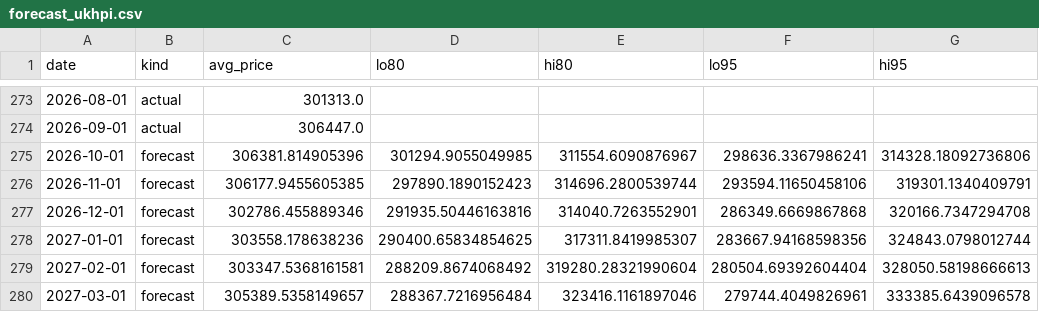
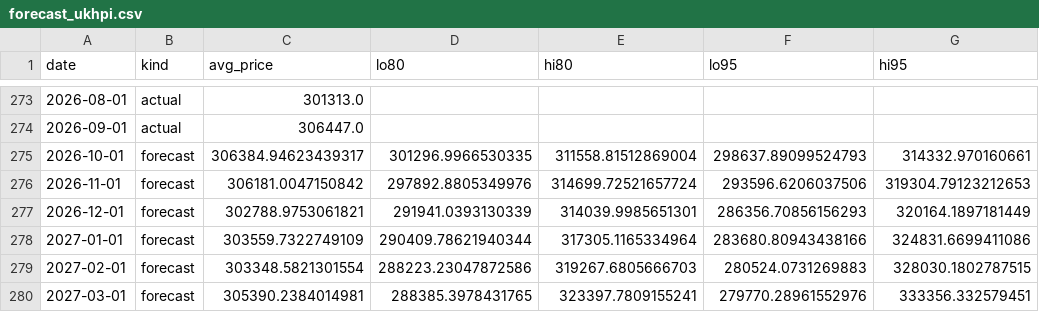
Before and after one commit to LStanbrook/rightmove-house-prices, a CSV file: data/processed/forecast_ukhpi.csv, drawn as a sheet; only a part is shown, gaps mark what is left out; the diff covers the shown part only.

```diff
--- a/data/processed/forecast_ukhpi.csv
+++ b/data/processed/forecast_ukhpi.csv
@@ -274,7 +274,7 @@ date,kind,avg_price,lo80,hi80,lo95,hi95
 2026-09-01,actual,306447.0,,,,
-2026-10-01,forecast,306381.814905396,301294.9055049985,311554.6090876967,298636.3367986241,314328.18092736806
-2026-11-01,forecast,306177.9455605385,297890.1890152423,314696.2800539744,293594.11650458106,319301.1340409791
-2026-12-01,forecast,302786.455889346,291935.50446163816,314040.7263552901,286349.6669867868,320166.7347294708
-2027-01-01,forecast,303558.178638236,290400.65834854625,317311.8419985307,283667.94168598356,324843.0798012744
-2027-02-01,forecast,303347.5368161581,288209.8674068492,319280.28321990604,280504.69392604404,328050.58198666613
-2027-03-01,forecast,305389.5358149657,288367.7216956484,323416.1161897046,279744.4049826961,333385.6439096578
+2026-10-01,forecast,306384.94623439317,301296.9966530335,311558.81512869004,298637.89099524793,314332.970160661
+2026-11-01,forecast,306181.0047150842,297892.8805349976,314699.72521657724,293596.6206037506,319304.79123212653
+2026-12-01,forecast,302788.9753061821,291941.0393130339,314039.9985651301,286356.70856156293,320164.1897181449
+2027-01-01,forecast,303559.7322749109,290409.78621940344,317305.1165334964,283680.80943438166,324831.6699411086
+2027-02-01,forecast,303348.5821301554,288223.23047872586,319267.6805666703,280524.0731269883,328030.1802787515
+2027-03-01,forecast,305390.2384014981,288385.3978431765,323397.7809155241,279770.28961552976,333356.332579451
```
Also changed, not shown: 30 edited cells elsewhere in this file, data/processed/market_timeseries.csv, data/processed/market_timeseries_by_segment.csv, 6 other files.
